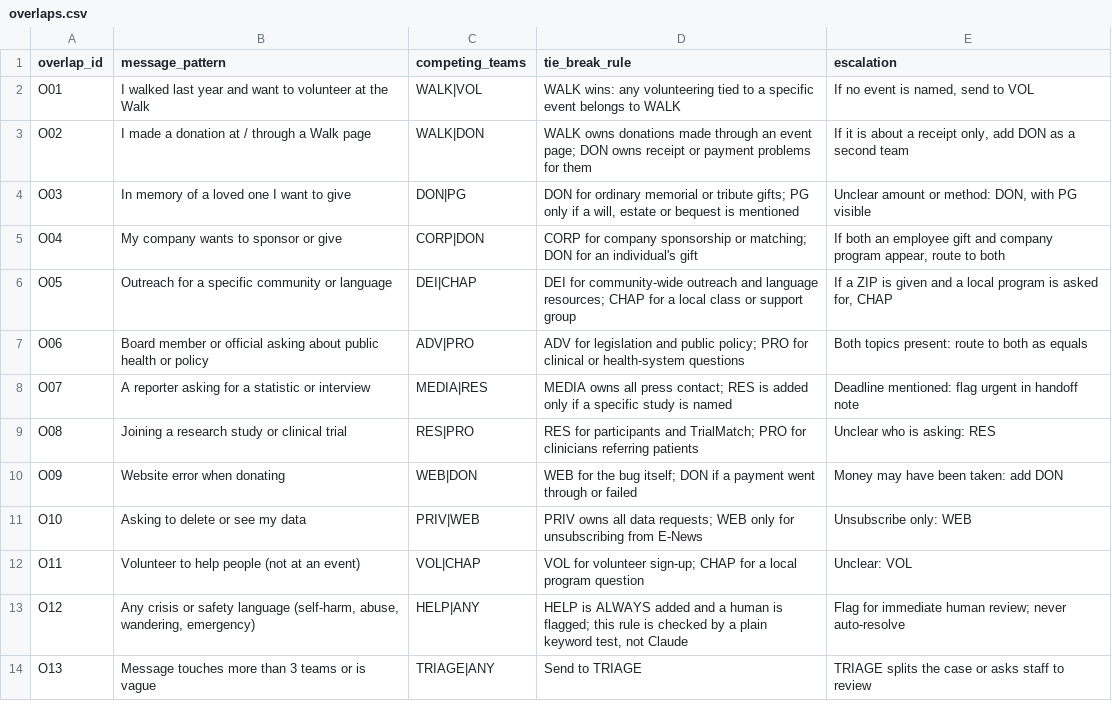
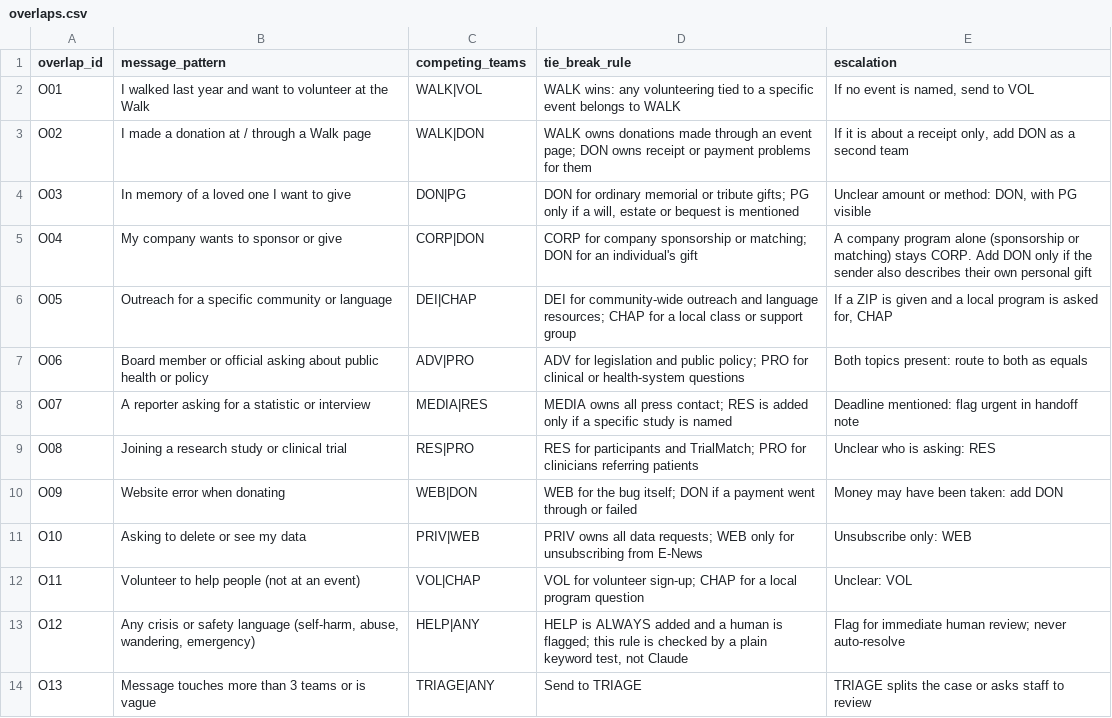
Before and after one commit to aidenkaouk/alz-inquiry-router-simulation, a CSV file: data/overlaps.csv, drawn as a sheet.

```diff
--- a/data/overlaps.csv
+++ b/data/overlaps.csv
@@ -4,3 +4,3 @@ O02,"I made a donation at / through a Walk page",WALK|DON,"WALK owns donations m
 O03,"In memory of a loved one I want to give",DON|PG,"DON for ordinary memorial or tribute gifts; PG only if a will, estate or bequest is mentioned","Unclear amount or method: DON, with PG visible"
-O04,"My company wants to sponsor or give",CORP|DON,"CORP for company sponsorship or matching; DON for an individual's gift","If both an employee gift and company program appear, route to both"
+O04,"My company wants to sponsor or give",CORP|DON,"CORP for company sponsorship or matching; DON for an individual's gift","A company program alone (sponsorship or matching) stays CORP. Add DON only if the sender also describes their own personal gift"
 O05,"Outreach for a specific community or language",DEI|CHAP,"DEI for community-wide outreach and language resources; CHAP for a local class or support group","If a ZIP is given and a local program is asked for, CHAP"
```
Also changed, not shown: 2 other files.
